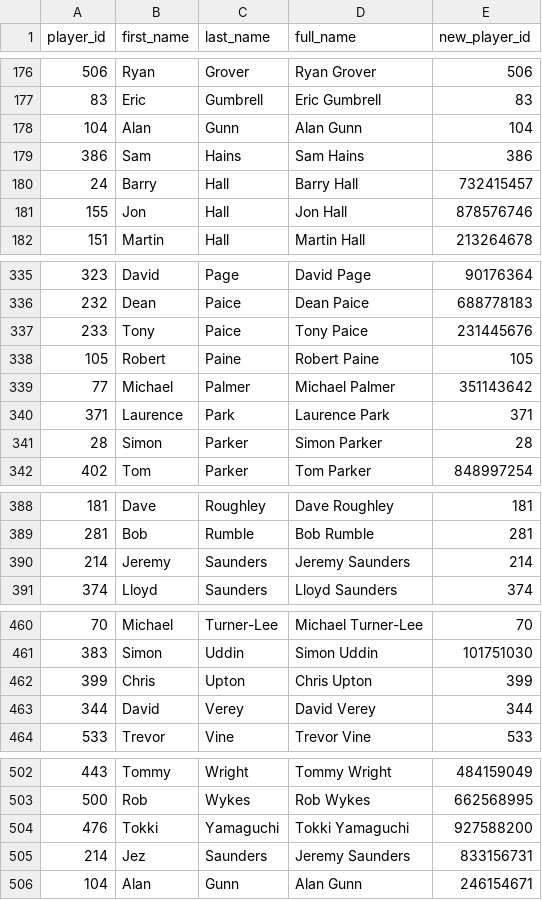
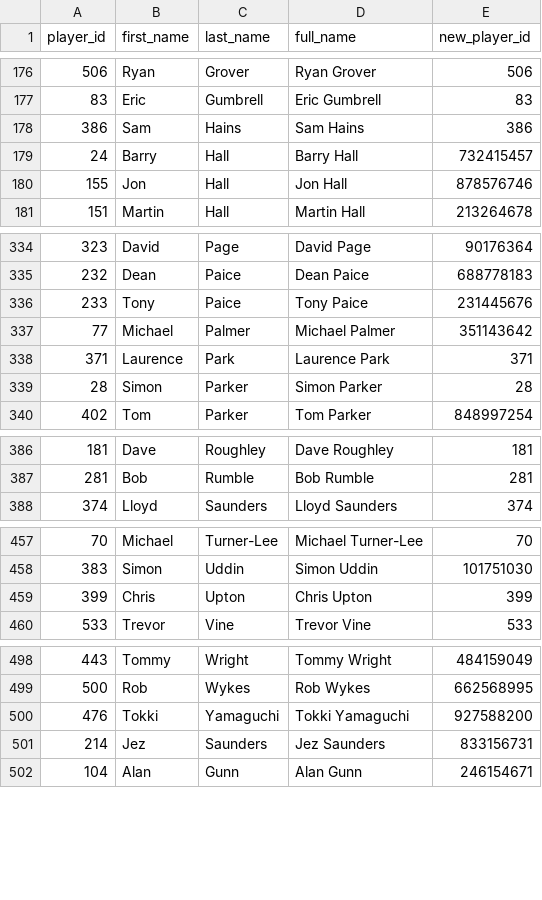
Before and after one commit to sheepworrier/bhdbsl, a CSV file: player-id-map.csv, drawn as a sheet; only a part is shown, gaps mark what is left out.

Commit message:
Remove duplicates

```diff
--- a/player-id-map.csv
+++ b/player-id-map.csv
@@ -177,3 +177,2 @@ player_id,first_name,last_name,full_name,new_player_id
 83,Eric,Gumbrell,Eric Gumbrell,83
-104,Alan,Gunn,Alan Gunn,104
 386,Sam,Hains,Sam Hains,386
@@ -337,3 +336,2 @@ player_id,first_name,last_name,full_name,new_player_id
 233,Tony,Paice,Tony Paice,231445676
-105,Robert,Paine,Robert Paine,105
 77,Michael,Palmer,Michael Palmer,351143642
@@ -389,3 +387,2 @@ player_id,first_name,last_name,full_name,new_player_id
 281,Bob,Rumble,Bob Rumble,281
-214,Jeremy,Saunders,Jeremy Saunders,214
 374,Lloyd,Saunders,Lloyd Saunders,374
@@ -462,3 +459,2 @@ player_id,first_name,last_name,full_name,new_player_id
 399,Chris,Upton,Chris Upton,399
-344,David,Verey,David Verey,344
 533,Trevor,Vine,Trevor Vine,533
@@ -504,3 +500,3 @@ player_id,first_name,last_name,full_name,new_player_id
 476,Tokki,Yamaguchi,Tokki Yamaguchi,927588200
-214,Jez,Saunders,Jeremy Saunders,833156731
+214,Jez,Saunders,Jez Saunders,833156731
 104,Alan,Gunn,Alan Gunn,246154671
```
